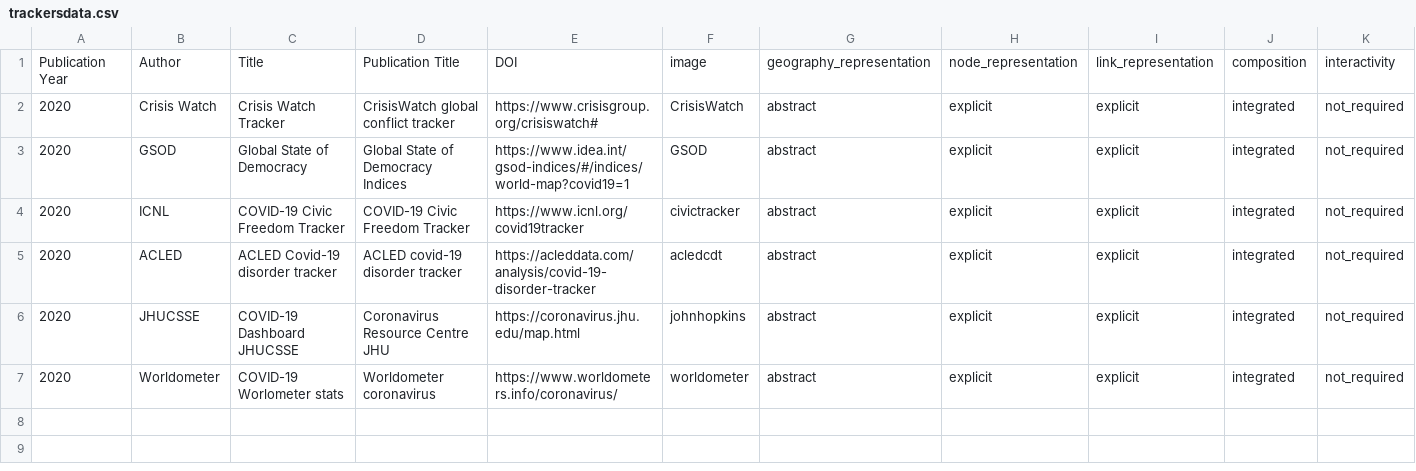
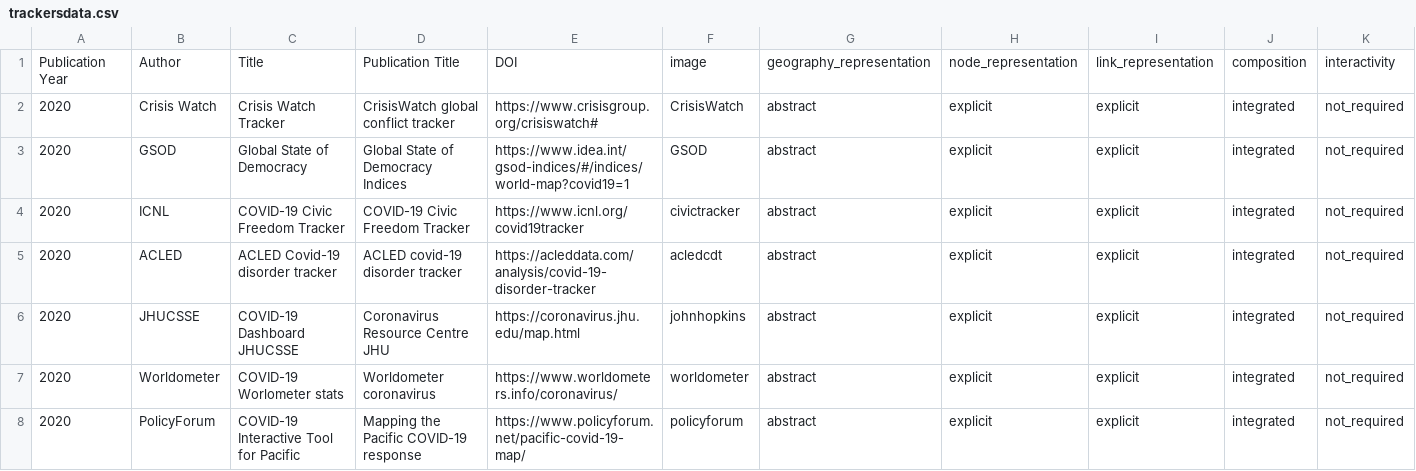
Before and after one commit to dbhatedin/CuratedTrackersLibrary, a CSV file: trackersdata.csv, drawn as a sheet; only a part is shown; rows hold the shown columns only; the diff names each change by its address in the sheet, - before the commit and + after, or states it on an @@ line.

Commit message:
Update trackersdata.csv

```diff
--- a/trackersdata.csv
+++ b/trackersdata.csv
+row 8: 2020 | PolicyForum | COVID-19 Interactive Tool for Pacific | Mapping the Pacific COVID-19 response | https://www.policyforum.net/pacific-covid-19-map/ | policyforum | abstract | explicit | explicit | integrated | not_required
```
